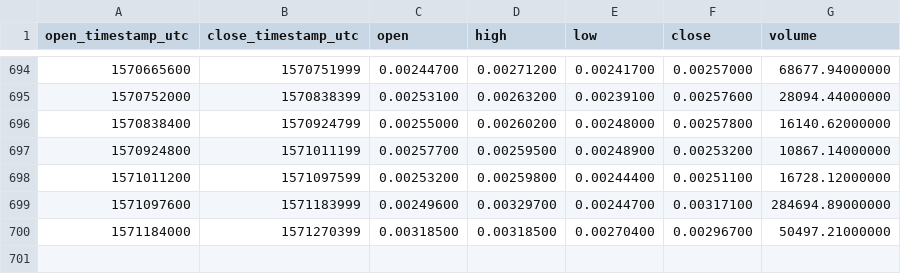
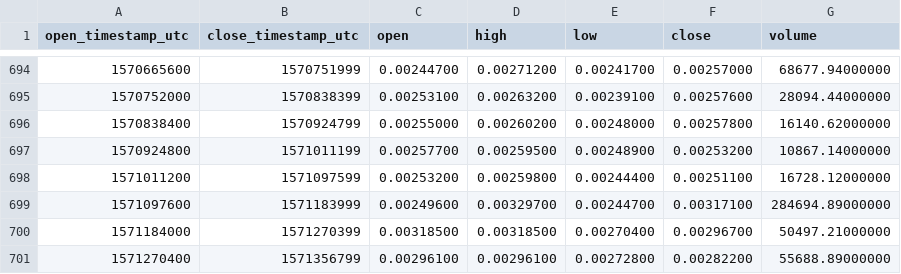
Before and after one commit to cryptobigbro/binance-GXSETH, a CSV file: binance-GXSETH-1d.csv, drawn as a sheet; only a part is shown, gaps mark what is left out.

Commit message:
Update OHLCV data.

```diff
--- a/binance-GXSETH-1d.csv
+++ b/binance-GXSETH-1d.csv
@@ -700 +700,2 @@ open_timestamp_utc,close_timestamp_utc,open,high,low,close,volume
 1571184000,1571270399,0.00318500,0.00318500,0.00270400,0.00296700,50497.21000000
+1571270400,1571356799,0.00296100,0.00296100,0.00272800,0.00282200,55688.89000000
```
Also changed, not shown: 1 other file.
